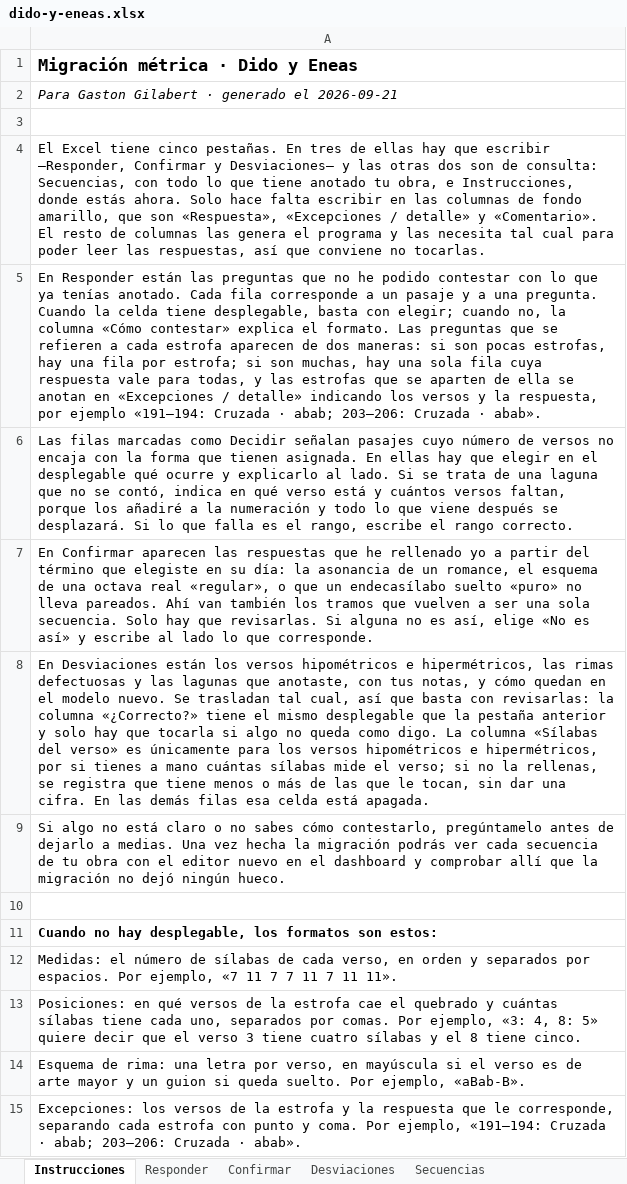
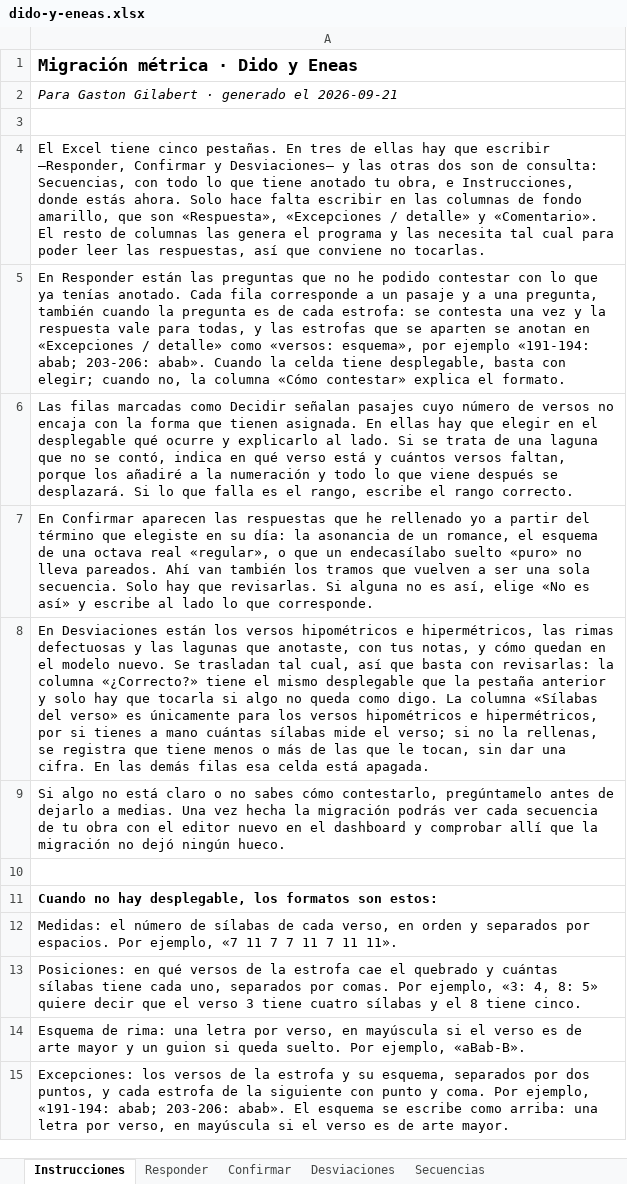
Before and after one commit to metadramaub/metadrama_db, an Excel workbook: docs/dominio-metrico/migracion/cuestionarios/dido-y-eneas.xlsx, sheet Instrucciones, drawn as a sheet; values as stored, in another font and other column widths than the file's, no borders; the diff names each change by its address in the sheet, - before the commit and + after, or states it on an @@ line.

Commit message:
Una pregunta de estrofa se contesta una vez, y las que difieran aparte
Aunque la tipología de una quintilla cambie de estrofa en estrofa, lo normal es
que haya una dominante y unas pocas que se apartan: eso es exactamente lo que
dice la respuesta con excepciones, y pedir treinta y cinco filas para escribir
treinta y una veces lo mismo es pedir trabajo de más. Se va la fila por estrofa,
y con ella el umbral de cuarenta que la gobernaba. Las once obras pasan de 227
filas en Responder a 83; Dido y Eneas, de 64 a 6.

Eso arregla de paso el desorden de las coplas reales de El caballero de Olmedo:
no estaban desordenadas, eran diez filas agrupadas por pregunta —cinco de la
primera quintilla y cinco de la segunda—, y ahora son dos seguidas.

Las partes de un tramo que se funde ya no parecen cuatro secuencias sueltas: la
fila de la fusión va delante de ellas y cada una dice que es un tramo de
estrofas dentro de ese pasaje. Sus variedades se siguen confirmando, porque al
fundirse se conservan estrofa a estrofa, que es lo que el vocabulario anterior
no sabía decir.

Las tres preguntas de una versificación irregular dicen que hablan del mismo
pasaje: la de la arquitectura anuncia a las otras dos, y las otras dos dicen que
se contestan igual sea cual sea.

Y las excepciones se escriben «191-194: abab», con el esquema y no con la
etiqueta del desplegable, respetando mayúsculas según el arte. El aplicador lee
las dos formas y hay prueba de cada una; la comparación con el repertorio no
distingue mayúsculas, y ninguna pregunta ofrece hoy dos disposiciones que solo
se diferencien en eso.

```diff
--- a/docs/dominio-metrico/migracion/cuestionarios/dido-y-eneas.xlsx (sheet Instrucciones)
+++ b/docs/dominio-metrico/migracion/cuestionarios/dido-y-eneas.xlsx (sheet Instrucciones)
-A5: …a una pregunta. Cuando la celda tiene desplegable, basta con elegir; cuando no, la columna «Cómo contestar» explica el formato. Las preguntas que se refieren a cada estrofa aparecen de dos maneras: si son pocas estrofas, hay una fila por estrofa; si son muchas, hay una sola fila cuya respuesta vale para todas, y las estrofas que se aparten de ella se anotan en «Excepciones / detalle» indicando los versos y la respuesta, por ejemplo «191–194: Cruzada · abab; 203–206: Cruzada · abab».
+A5: …a una pregunta, también cuando la pregunta es de cada estrofa: se contesta una vez y la respuesta vale para todas, y las estrofas que se aparten se anotan en «Excepciones / detalle» como «versos: esquema», por ejemplo «191-194: abab; 203-206: abab». Cuando la celda tiene desplegable, basta con elegir; cuando no, la columna «Cómo contestar» explica el formato.
-A15: …estrofa y la respuesta que le corresponde, separando cada estrofa con punto y coma. Por ejemplo, «191–194: Cruzada · abab; 203–206: Cruzada · abab».
+A15: …estrofa y su esquema, separados por dos puntos, y cada estrofa de la siguiente con punto y coma. Por ejemplo, «191-194: abab; 203-206: abab». El esquema se escribe como arriba: una letra por verso, en mayúscula si el verso es de arte mayor.
```
Also changed, not shown: sheet Responder, sheet Confirmar, docs/dominio-metrico/migracion/cuestionarios/el-amor-al-uso.xlsx, docs/dominio-metrico/migracion/cuestionarios/el-caballero-de-olmedo.xlsx, 38 other files.
